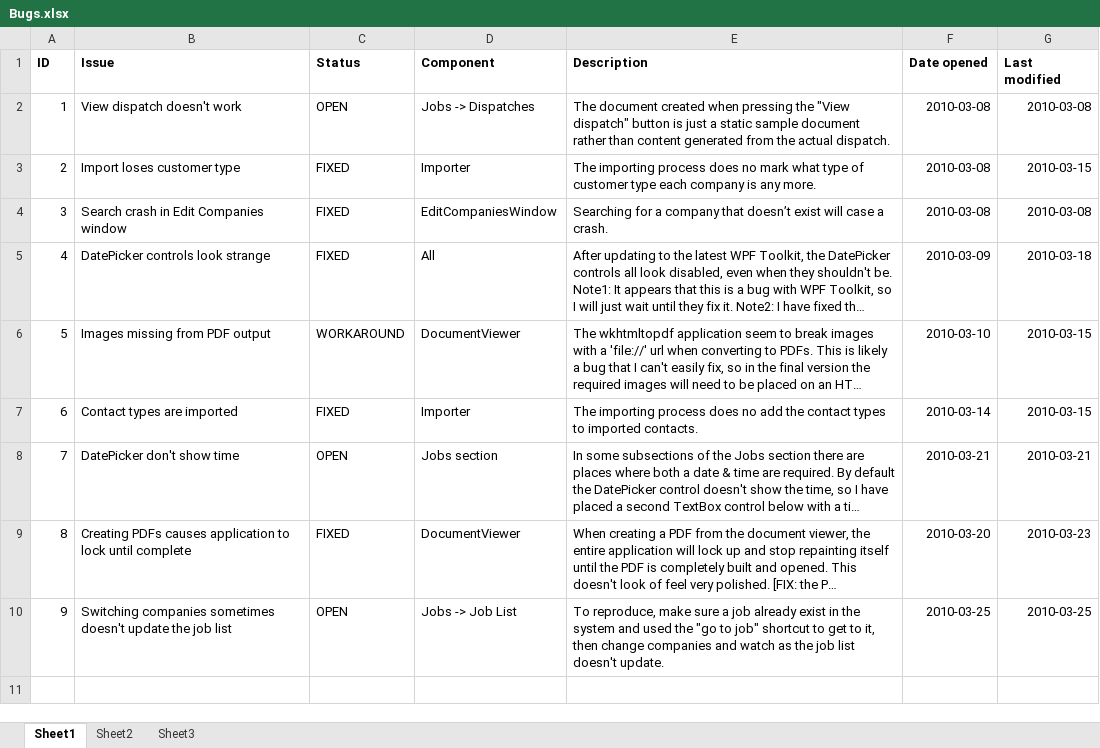
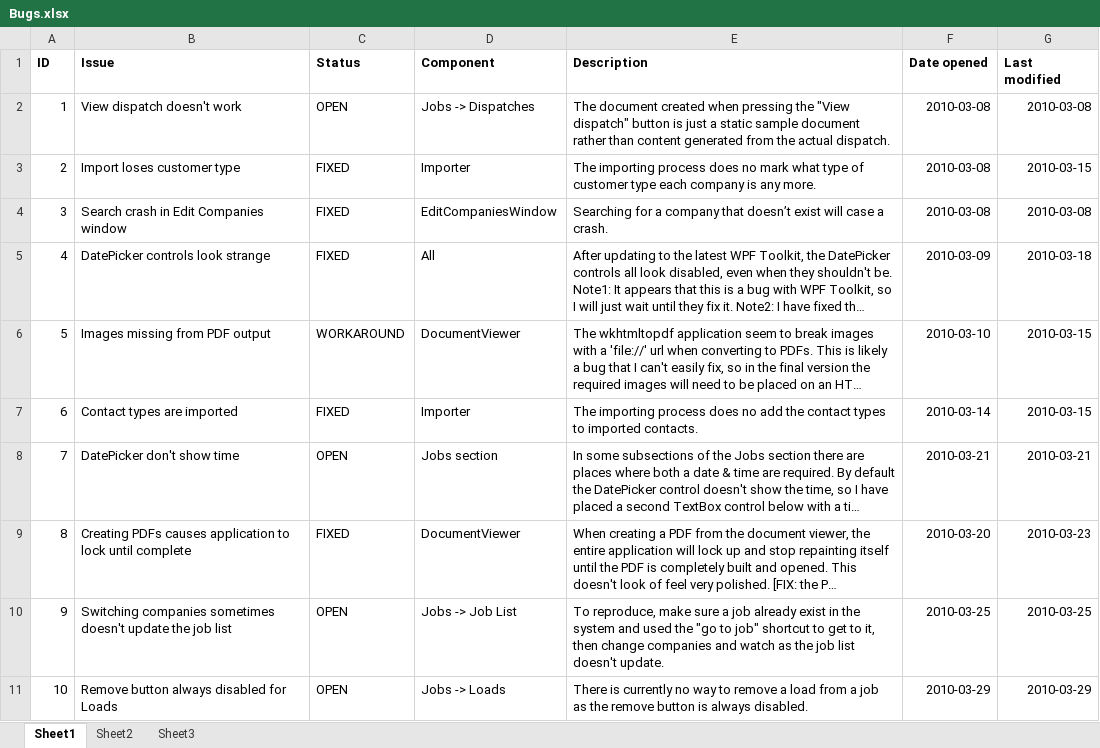
Before and after one commit to antrica-labs/heavy-haul-dispatch, an Excel workbook: Documents/Bugs.xlsx, sheet Sheet1, drawn as a sheet; long unchanged cells end in …; values as stored, in another font and other column widths than the file's, no borders; the diff names each change by its address in the sheet, - before the commit and + after, or states it on an @@ line.

```diff
--- a/Documents/Bugs.xlsx (sheet Sheet1)
+++ b/Documents/Bugs.xlsx (sheet Sheet1)
+row 11: 10 | Remove button always disabled for Loads | OPEN | Jobs -> Loads | There is currently no way to remove a load from a job as the remove button is always disabled. | 2010-03-29 | 2010-03-29
```
Also changed, not shown: Documents/ToDo.xlsx, 10 other files.
